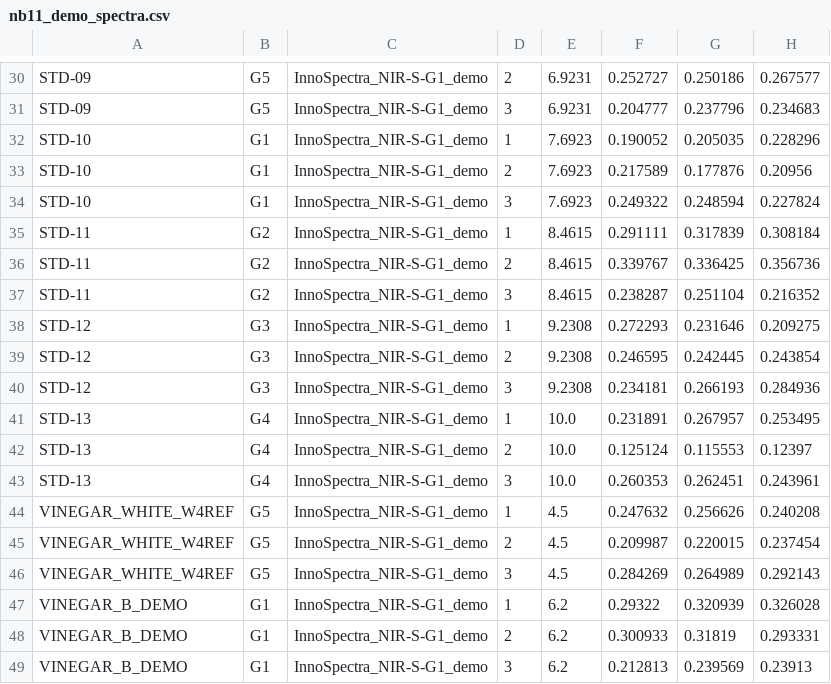
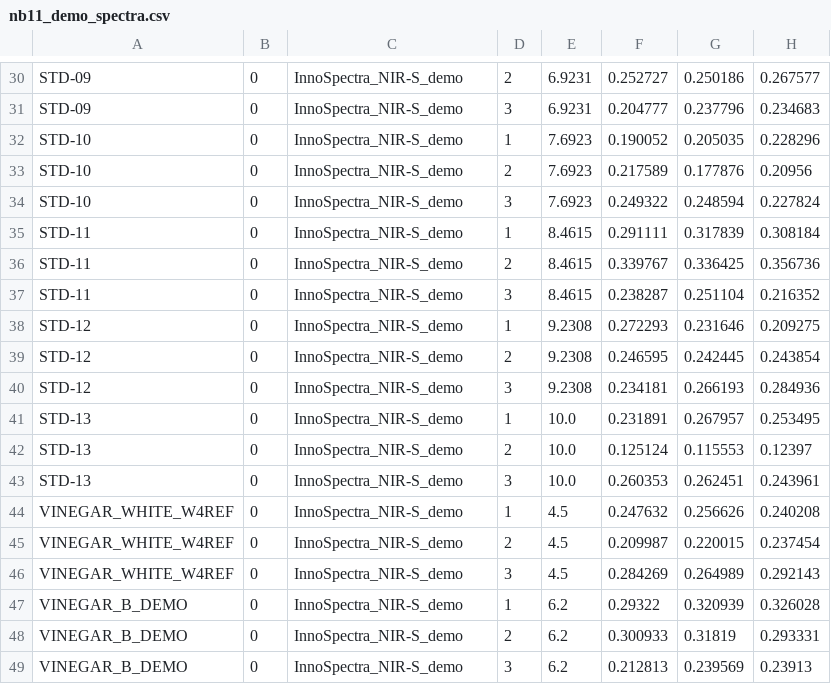
Before and after one commit to Tai-ShengYeh/food-analysis-lab, a CSV file: data/nb11_demo_spectra.csv, drawn as a sheet; only a part is shown, gaps mark what is left out; the diff covers the shown part only; the diff names each change by its address in the sheet, - before the commit and + after, or states it on an @@ line.

```diff
--- a/data/nb11_demo_spectra.csv
+++ b/data/nb11_demo_spectra.csv
-B30:B31: G5
+B30:B31: 0
-C30:C49: InnoSpectra_NIR-S-G1_demo
+C30:C49: InnoSpectra_NIR-S_demo
-B32:B34: G1
+B32:B34: 0
-B35:B37: G2
+B35:B37: 0
-B38:B40: G3
+B38:B40: 0
-B41:B43: G4
+B41:B43: 0
-B44:B46: G5
+B44:B46: 0
-B47:B49: G1
+B47:B49: 0
```
Also changed, not shown: 56 edited cells elsewhere in this file, data/nb09_demo_spectra.csv, 34 other files.
